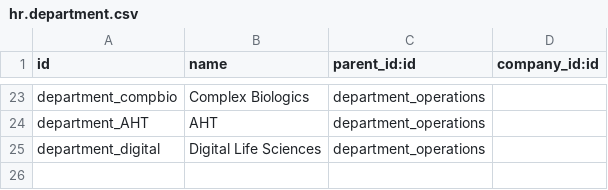
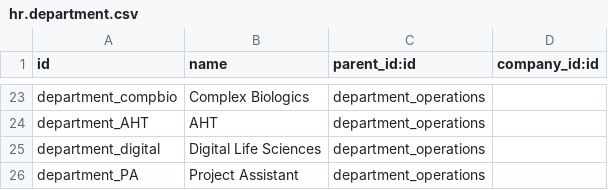
Before and after one commit to suningwz/odoo-vcls-module, a CSV file: vcls-hr/data/hr.department.csv, drawn as a sheet; only a part is shown, gaps mark what is left out; the diff names each change by its address in the sheet, - before the commit and + after, or states it on an @@ line.

```diff
--- a/vcls-hr/data/hr.department.csv
+++ b/vcls-hr/data/hr.department.csv
+row 26: department_PA | Project Assistant | department_operations
```
Also changed, not shown: 1 other file.
